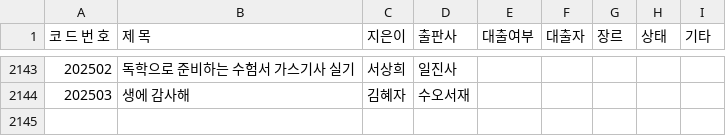
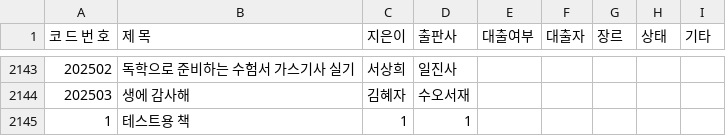
Before and after one commit to rlatjdfkr7979-ctrl/BookServer, a CSV file: library.csv, drawn as a sheet; only a part is shown, gaps mark what is left out; the diff names each change by its address in the sheet, - before the commit and + after, or states it on an @@ line.

Commit message:
Append new book record to library.csv

```diff
--- a/library.csv
+++ b/library.csv
+row 2145: 1 | 테스트용 책 | 1 | 1
```
